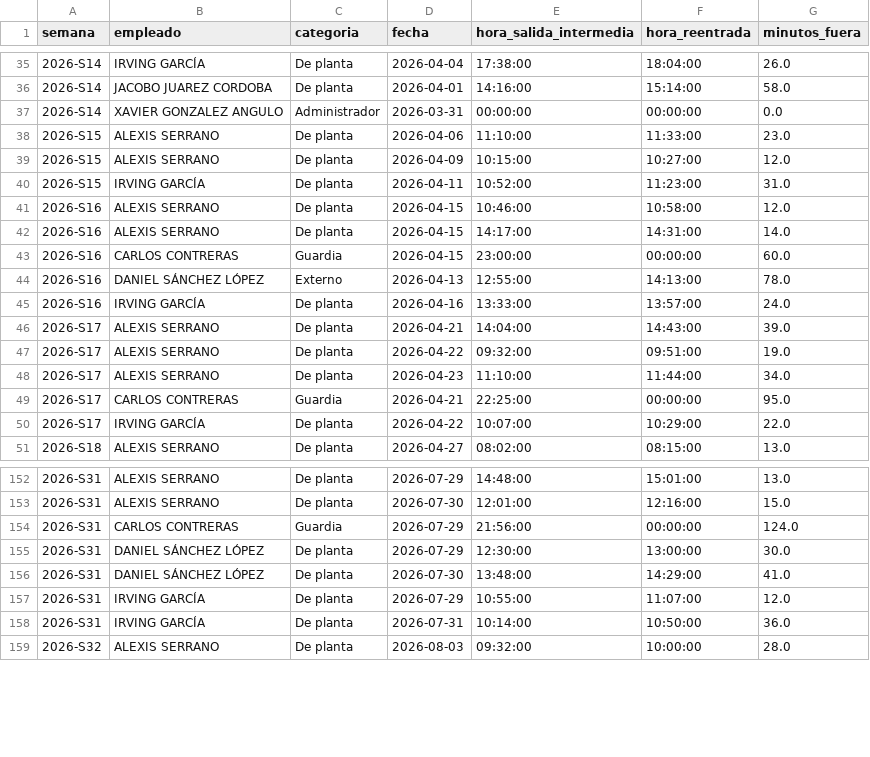
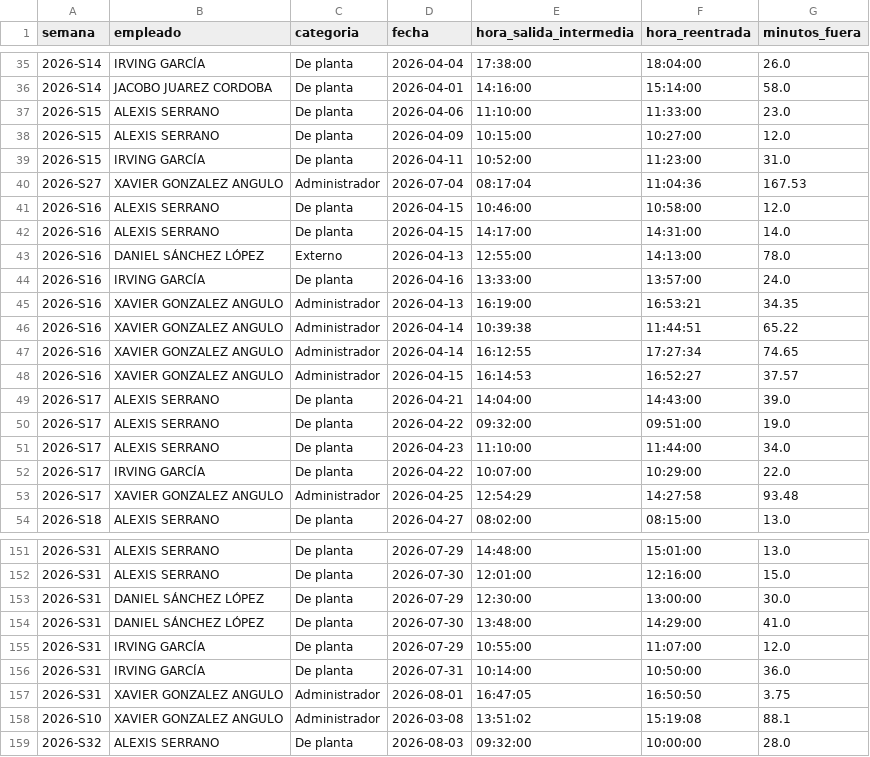
Before and after one commit to nadiaruppelmx-dot/process_attendance, a CSV file: data/processed/salidas_intermedias.csv, drawn as a sheet; only a part is shown, gaps mark what is left out; the diff covers the shown part only.

```diff
--- a/data/processed/salidas_intermedias.csv
+++ b/data/processed/salidas_intermedias.csv
@@ -36,3 +36,2 @@
 2026-S14,JACOBO JUAREZ CORDOBA,De planta,2026-04-01,14:16:00,15:14:00,58.0
-2026-S14,XAVIER GONZALEZ ANGULO,Administrador,2026-03-31,00:00:00,00:00:00,0.0
 2026-S15,ALEXIS SERRANO,De planta,2026-04-06,11:10:00,11:33:00,23.0
@@ -40,7 +39,11 @@
 2026-S15,IRVING GARCÍA,De planta,2026-04-11,10:52:00,11:23:00,31.0
+2026-S27,XAVIER GONZALEZ ANGULO,Administrador,2026-07-04,08:17:04,11:04:36,167.53
 2026-S16,ALEXIS SERRANO,De planta,2026-04-15,10:46:00,10:58:00,12.0
 2026-S16,ALEXIS SERRANO,De planta,2026-04-15,14:17:00,14:31:00,14.0
-2026-S16,CARLOS CONTRERAS,Guardia,2026-04-15,23:00:00,00:00:00,60.0
 2026-S16,DANIEL SÁNCHEZ LÓPEZ,Externo,2026-04-13,12:55:00,14:13:00,78.0
 2026-S16,IRVING GARCÍA,De planta,2026-04-16,13:33:00,13:57:00,24.0
+2026-S16,XAVIER GONZALEZ ANGULO,Administrador,2026-04-13,16:19:00,16:53:21,34.35
+2026-S16,XAVIER GONZALEZ ANGULO,Administrador,2026-04-14,10:39:38,11:44:51,65.22
+2026-S16,XAVIER GONZALEZ ANGULO,Administrador,2026-04-14,16:12:55,17:27:34,74.65
+2026-S16,XAVIER GONZALEZ ANGULO,Administrador,2026-04-15,16:14:53,16:52:27,37.57
 2026-S17,ALEXIS SERRANO,De planta,2026-04-21,14:04:00,14:43:00,39.0
@@ -48,4 +51,4 @@
 2026-S17,ALEXIS SERRANO,De planta,2026-04-23,11:10:00,11:44:00,34.0
-2026-S17,CARLOS CONTRERAS,Guardia,2026-04-21,22:25:00,00:00:00,95.0
 2026-S17,IRVING GARCÍA,De planta,2026-04-22,10:07:00,10:29:00,22.0
+2026-S17,XAVIER GONZALEZ ANGULO,Administrador,2026-04-25,12:54:29,14:27:58,93.48
 2026-S18,ALEXIS SERRANO,De planta,2026-04-27,08:02:00,08:15:00,13.0
@@ -153,3 +152,2 @@
 2026-S31,ALEXIS SERRANO,De planta,2026-07-30,12:01:00,12:16:00,15.0
-2026-S31,CARLOS CONTRERAS,Guardia,2026-07-29,21:56:00,00:00:00,124.0
 2026-S31,DANIEL SÁNCHEZ LÓPEZ,De planta,2026-07-29,12:30:00,13:00:00,30.0
@@ -158,2 +156,4 @@
 2026-S31,IRVING GARCÍA,De planta,2026-07-31,10:14:00,10:50:00,36.0
+2026-S31,XAVIER GONZALEZ ANGULO,Administrador,2026-08-01,16:47:05,16:50:50,3.75
+2026-S10,XAVIER GONZALEZ ANGULO,Administrador,2026-03-08,13:51:02,15:19:08,88.1
 2026-S32,ALEXIS SERRANO,De planta,2026-08-03,09:32:00,10:00:00,28.0
```
Also changed, not shown: 1 added row, 5 removed rows and 8 edited cells elsewhere in this file, data/processed/registros_diarios.csv, data/processed/resumen_semanal.csv.
